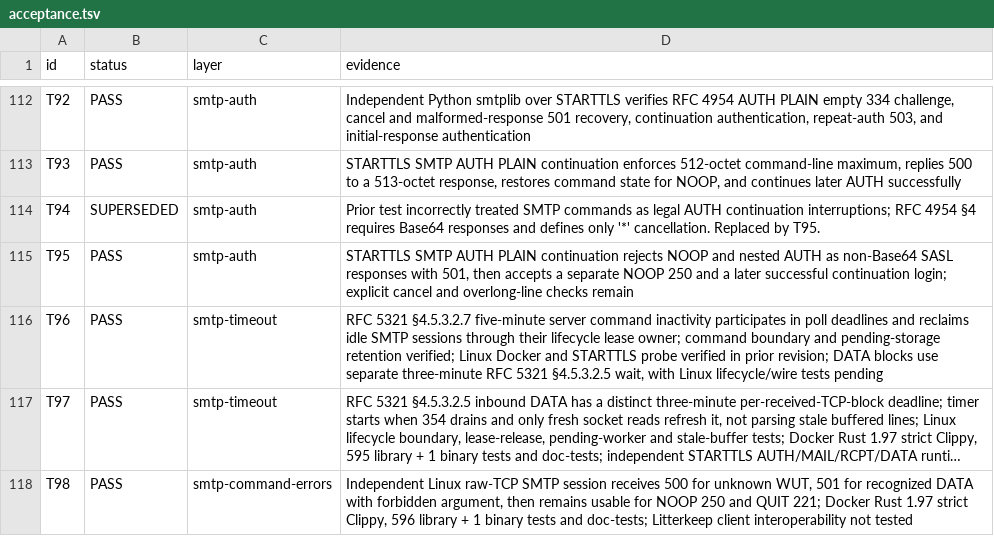
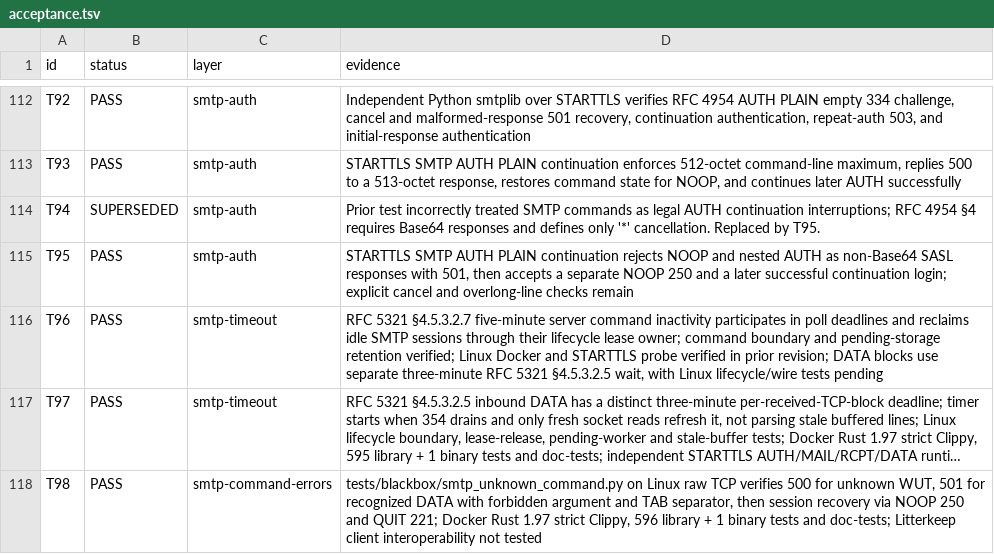
Before and after one commit to thepirateclub/litterkeep-server, a TSV file: docs/acceptance.tsv, drawn as a sheet; only a part is shown, gaps mark what is left out; long unchanged cells end in …; the diff names each change by its address in the sheet, - before the commit and + after, or states it on an @@ line.

Commit message:
test(smtp): preserve unknown-command wire regression

```diff
--- a/docs/acceptance.tsv
+++ b/docs/acceptance.tsv
-D118 (evidence): Independent Linux raw-TCP SMTP session receives 500 for unknown WUT, 501 for recognized DATA with forbidden argument, then remains usable for NOOP 250…
+D118 (evidence): tests/blackbox/smtp_unknown_command.py on Linux raw TCP verifies 500 for unknown WUT, 501 for recognized DATA with forbidden argument and TAB separator, then session recovery via NOOP 250…
```
Also changed, not shown: 4 other files.
